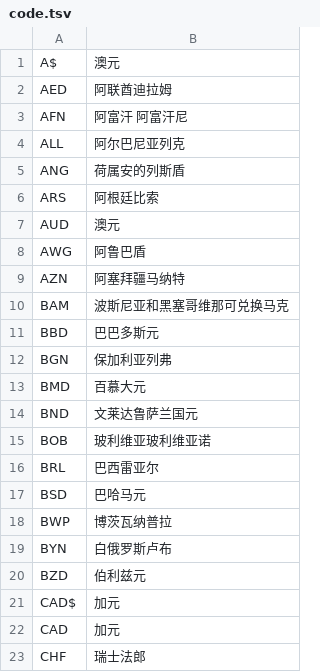
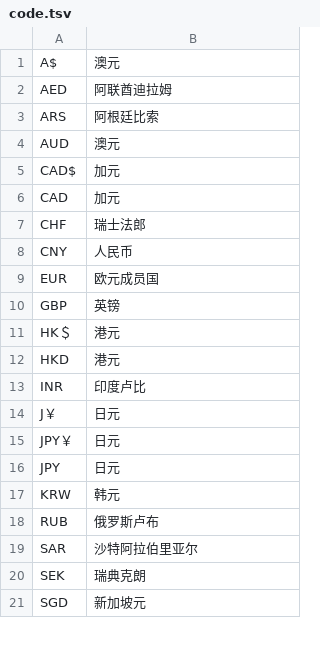
Before and after one commit to wenet-e2e/WeTextProcessing, a TSV file: tn/chinese/data/money/code.tsv, drawn as a sheet; only a part is shown; the shorter side is filled out with more unchanged rows; the diff covers the shown part only.

```diff
--- a/tn/chinese/data/money/code.tsv
+++ b/tn/chinese/data/money/code.tsv
@@ -2,20 +2,4 @@ A$	澳元
 AED	阿联酋迪拉姆
-AFN	阿富汗 阿富汗尼
-ALL	阿尔巴尼亚列克
-ANG	荷属安的列斯盾
 ARS	阿根廷比索
 AUD	澳元
-AWG	阿鲁巴盾
-AZN	阿塞拜疆马纳特
-BAM	波斯尼亚和黑塞哥维那可兑换马克
-BBD	巴巴多斯元
-BGN	保加利亚列弗
-BMD	百慕大元
-BND	文莱达鲁萨兰国元
-BOB	玻利维亚玻利维亚诺
-BRL	巴西雷亚尔
-BSD	巴哈马元
-BWP	博茨瓦纳普拉
-BYN	白俄罗斯卢布
-BZD	伯利兹元
 CAD$	加元
```
Also changed, not shown: 77 removed rows elsewhere in this file, 1 other file.
